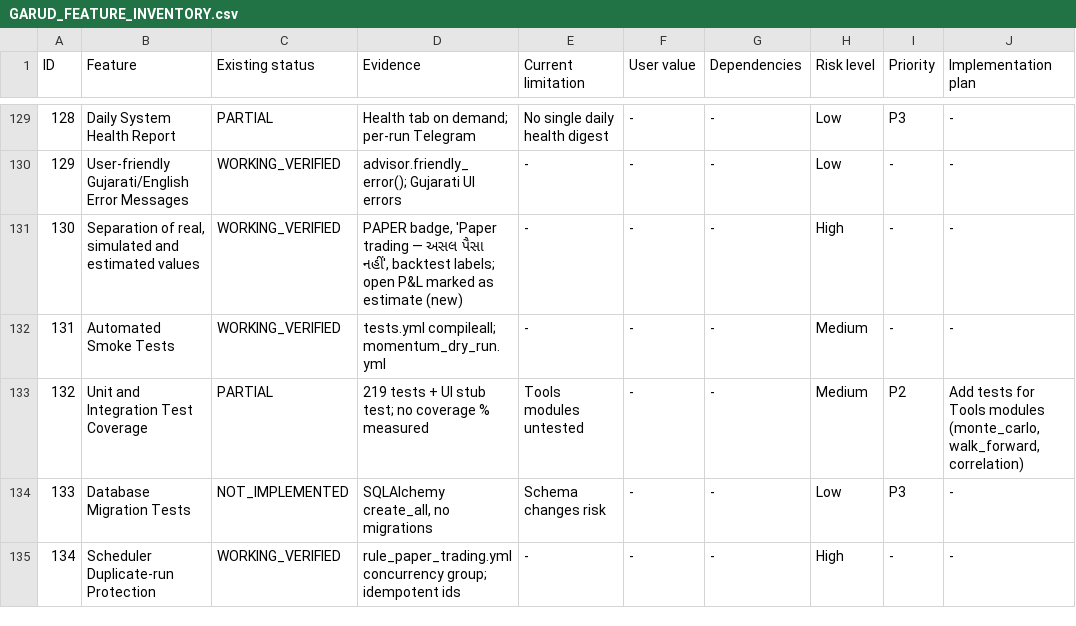
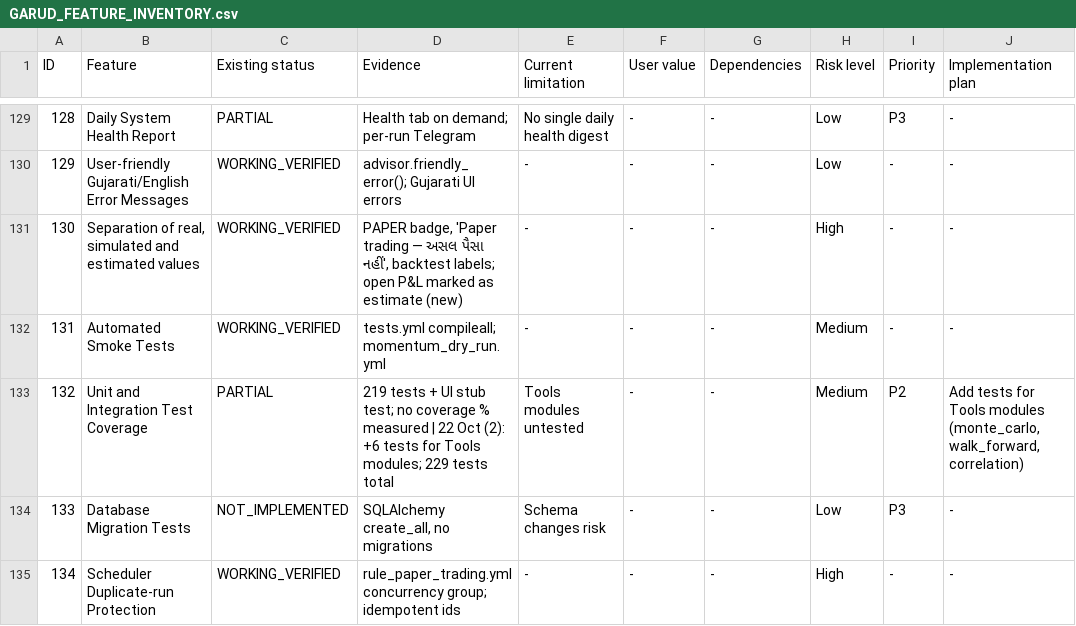
Before and after one commit to gandiv-star/garud-ai-terminal, a CSV file: docs/GARUD_FEATURE_INVENTORY.csv, drawn as a sheet; only a part is shown, gaps mark what is left out; the diff covers the shown part only; the diff names each change by its address in the sheet, - before the commit and + after, or states it on an @@ line.

```diff
--- a/docs/GARUD_FEATURE_INVENTORY.csv
+++ b/docs/GARUD_FEATURE_INVENTORY.csv
-D133 (Evidence): …% measured
+D133 (Evidence): …% measured | 22 Oct (2): +6 tests for Tools modules; 229 tests total
```
Also changed, not shown: 12 edited cells elsewhere in this file, 6 other files.
